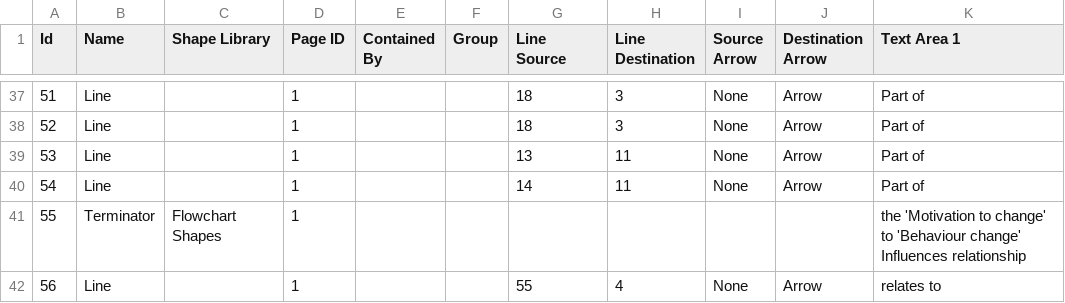
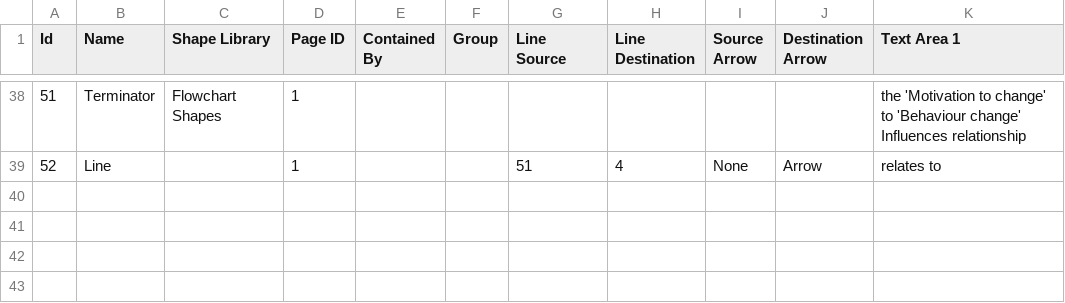
Before and after one commit to jannahastings/theory-database, a CSV file: theories/32. Integrated Theoretical Model for Alcohol and Other Drug Abuse Prevention - FINAL + corrections May2020.csvMODIFIED.csv (was theories/32. Integrated Theoretical Model for Alcohol and Other Drug Abuse Prevention - FINAL.csvMODIFIED.csv), drawn as a sheet; only a part is shown, gaps mark what is left out; the diff covers the shown part only.

```diff
--- a/theories/32. Integrated Theoretical Model for Alcohol and Other Drug Abuse Prevention - FINAL.csvMODIFIED.csv
+++ b/theories/32. Integrated Theoretical Model for Alcohol and Other Drug Abuse Prevention - FINAL + corrections May2020.csvMODIFIED.csv
@@ -37,6 +38,2 @@ Id,Name,Shape Library,Page ID,Contained By,Group,Line Source,Line Destination,So
-51,Line,,1,,,18,3,None,Arrow,Part of
-52,Line,,1,,,18,3,None,Arrow,Part of
-53,Line,,1,,,13,11,None,Arrow,Part of
-54,Line,,1,,,14,11,None,Arrow,Part of
-55,Terminator,Flowchart Shapes,1,,,,,,,the 'Motivation to  change' to 'Behaviour change' Influences relationship
-56,Line,,1,,,55,4,None,Arrow,relates to
+51,Terminator,Flowchart Shapes,1,,,,,,,the 'Motivation to  change' to 'Behaviour change' Influences relationship
+52,Line,,1,,,51,4,None,Arrow,relates to
```
Also changed, not shown: 2 added rows, 1 removed row and 31 edited cells elsewhere in this file, theories/29. I-Change Model - FINAL + corrections May2020.csvMODIFIED.csv, theories/42. Norm Activation Theory - FINAL + corrections May2020.csvMODIFIED.csv, 43 other files.
